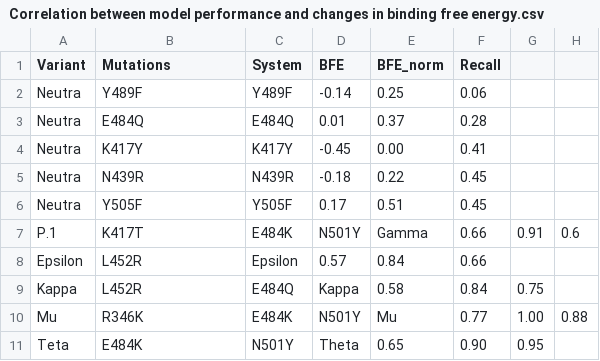
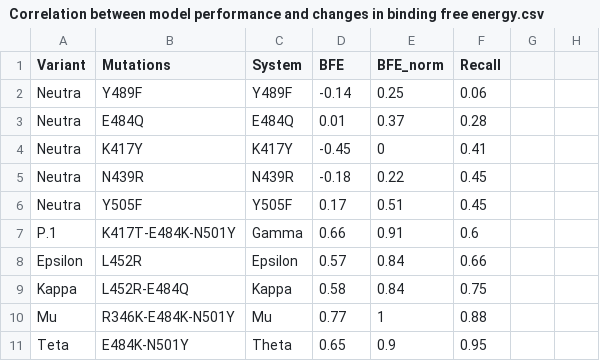
Before and after one commit to LBS-UFMG/MD-ML-Project, a CSV file: Files/Results/Correlation between model performance and changes in binding free energy.csv, drawn as a sheet.

Commit message:
add: Supplementary files

```diff
--- a/Files/Results/Correlation between model performance and changes in binding free energy.csv
+++ b/Files/Results/Correlation between model performance and changes in binding free energy.csv
@@ -3,9 +3,9 @@ Neutra,Y489F,Y489F,-0.14,0.25,0.06
 Neutra,E484Q,E484Q,0.01,0.37,0.28
-Neutra,K417Y,K417Y,-0.45,0.00,0.41
+Neutra,K417Y,K417Y,-0.45,0,0.41
 Neutra,N439R,N439R,-0.18,0.22,0.45
 Neutra,Y505F,Y505F,0.17,0.51,0.45
-P.1,K417T, E484K, N501Y,Gamma,0.66,0.91,0.6
+P.1,K417T-E484K-N501Y,Gamma,0.66,0.91,0.6
 Epsilon,L452R,Epsilon,0.57,0.84,0.66
-Kappa,L452R, E484Q,Kappa,0.58,0.84,0.75
-Mu,R346K, E484K, N501Y,Mu,0.77,1.00,0.88
-Teta,E484K, N501Y,Theta,0.65,0.90,0.95
+Kappa,L452R-E484Q,Kappa,0.58,0.84,0.75
+Mu,R346K-E484K-N501Y,Mu,0.77,1,0.88
+Teta,E484K-N501Y,Theta,0.65,0.9,0.95
```
